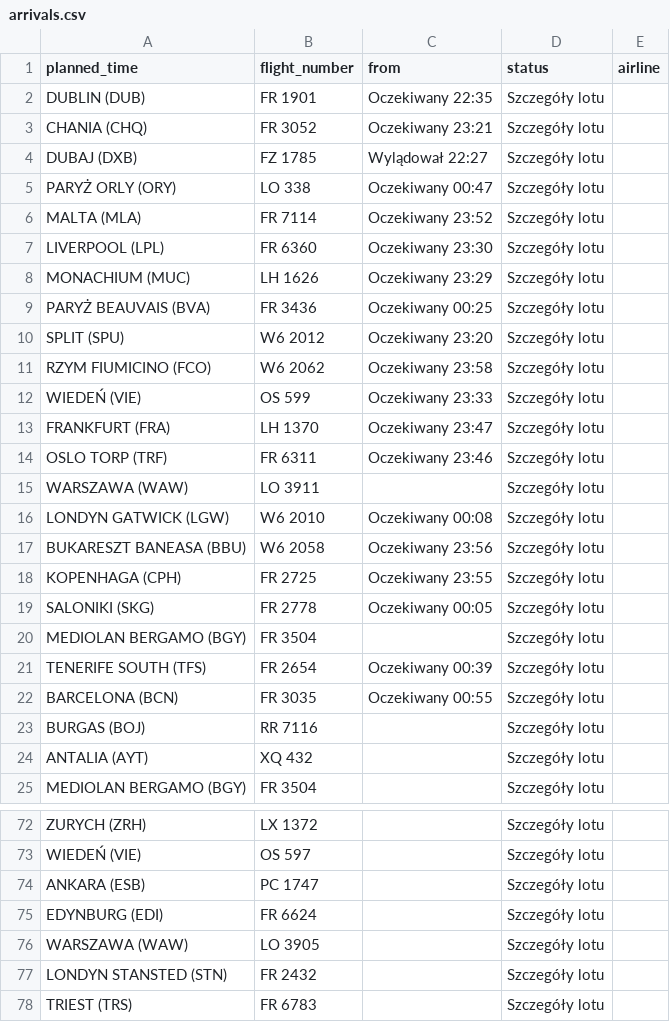
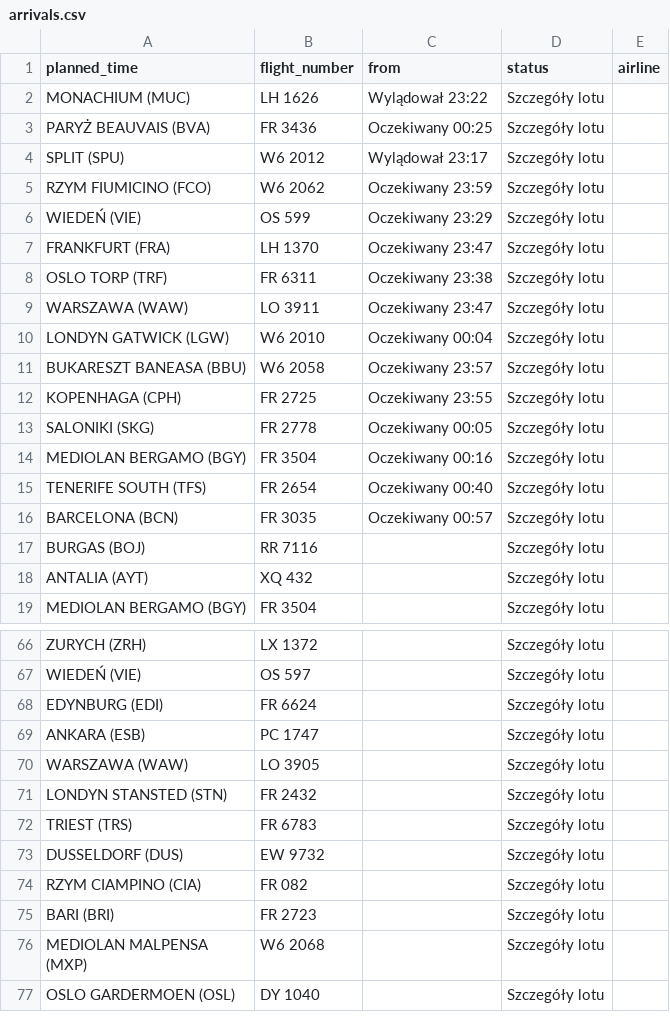
Before and after one commit to przemyslawbaran2993-droid/codex-test, a CSV file: data/arrivals.csv, drawn as a sheet; only a part is shown, gaps mark what is left out; the shorter side is filled out with more unchanged rows; the diff covers the shown part only.

```diff
--- a/data/arrivals.csv
+++ b/data/arrivals.csv
@@ -1,23 +1,17 @@
 planned_time;flight_number;from;status;airline
-DUBLIN (DUB);FR 1901;Oczekiwany 22:35;Szczegóły lotu;
-CHANIA (CHQ);FR 3052;Oczekiwany 23:21;Szczegóły lotu;
-DUBAJ (DXB);FZ 1785;Wylądował 22:27;Szczegóły lotu;
-PARYŻ ORLY (ORY);LO 338;Oczekiwany 00:47;Szczegóły lotu;
-MALTA (MLA);FR 7114;Oczekiwany 23:52;Szczegóły lotu;
-LIVERPOOL (LPL);FR 6360;Oczekiwany 23:30;Szczegóły lotu;
-MONACHIUM (MUC);LH 1626;Oczekiwany 23:29;Szczegóły lotu;
+MONACHIUM (MUC);LH 1626;Wylądował 23:22;Szczegóły lotu;
 PARYŻ BEAUVAIS (BVA);FR 3436;Oczekiwany 00:25;Szczegóły lotu;
-SPLIT (SPU);W6 2012;Oczekiwany 23:20;Szczegóły lotu;
-RZYM FIUMICINO (FCO);W6 2062;Oczekiwany 23:58;Szczegóły lotu;
-WIEDEŃ (VIE);OS 599;Oczekiwany 23:33;Szczegóły lotu;
+SPLIT (SPU);W6 2012;Wylądował 23:17;Szczegóły lotu;
+RZYM FIUMICINO (FCO);W6 2062;Oczekiwany 23:59;Szczegóły lotu;
+WIEDEŃ (VIE);OS 599;Oczekiwany 23:29;Szczegóły lotu;
 FRANKFURT (FRA);LH 1370;Oczekiwany 23:47;Szczegóły lotu;
-OSLO TORP (TRF);FR 6311;Oczekiwany 23:46;Szczegóły lotu;
-WARSZAWA (WAW);LO 3911;;Szczegóły lotu;
-LONDYN GATWICK (LGW);W6 2010;Oczekiwany 00:08;Szczegóły lotu;
-BUKARESZT BANEASA (BBU);W6 2058;Oczekiwany 23:56;Szczegóły lotu;
+OSLO TORP (TRF);FR 6311;Oczekiwany 23:38;Szczegóły lotu;
+WARSZAWA (WAW);LO 3911;Oczekiwany 23:47;Szczegóły lotu;
+LONDYN GATWICK (LGW);W6 2010;Oczekiwany 00:04;Szczegóły lotu;
+BUKARESZT BANEASA (BBU);W6 2058;Oczekiwany 23:57;Szczegóły lotu;
 KOPENHAGA (CPH);FR 2725;Oczekiwany 23:55;Szczegóły lotu;
 SALONIKI (SKG);FR 2778;Oczekiwany 00:05;Szczegóły lotu;
-MEDIOLAN BERGAMO (BGY);FR 3504;;Szczegóły lotu;
-TENERIFE SOUTH (TFS);FR 2654;Oczekiwany 00:39;Szczegóły lotu;
-BARCELONA (BCN);FR 3035;Oczekiwany 00:55;Szczegóły lotu;
+MEDIOLAN BERGAMO (BGY);FR 3504;Oczekiwany 00:16;Szczegóły lotu;
+TENERIFE SOUTH (TFS);FR 2654;Oczekiwany 00:40;Szczegóły lotu;
+BARCELONA (BCN);FR 3035;Oczekiwany 00:57;Szczegóły lotu;
 BURGAS (BOJ);RR 7116;;Szczegóły lotu;
@@ -73,4 +67,4 @@ ZURYCH (ZRH);LX 1372;;Szczegóły lotu;
 WIEDEŃ (VIE);OS 597;;Szczegóły lotu;
+EDYNBURG (EDI);FR 6624;;Szczegóły lotu;
 ANKARA (ESB);PC 1747;;Szczegóły lotu;
-EDYNBURG (EDI);FR 6624;;Szczegóły lotu;
 WARSZAWA (WAW);LO 3905;;Szczegóły lotu;
```
Also changed, not shown: 1 moved row elsewhere in this file.
